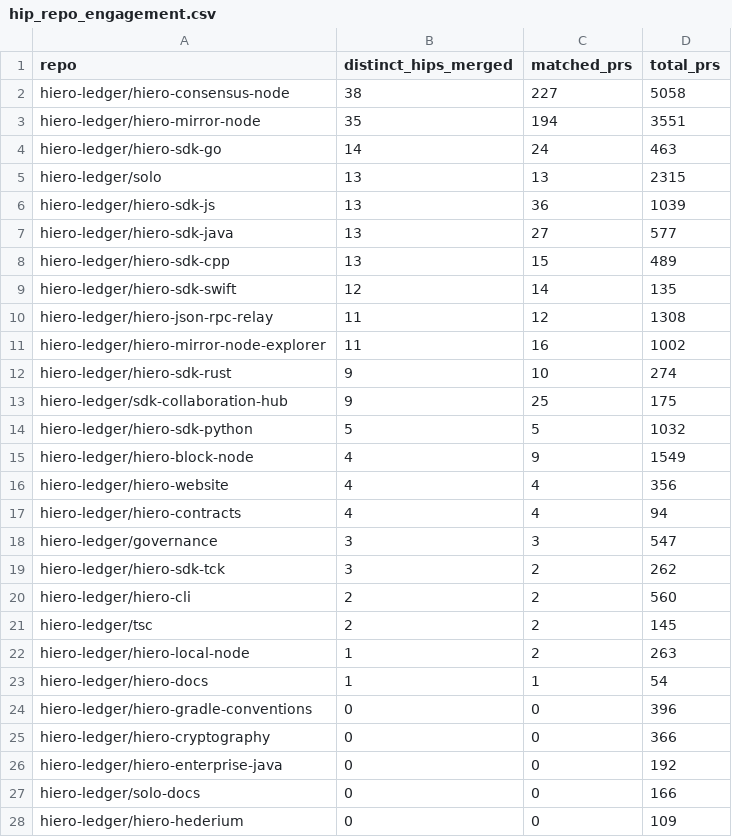
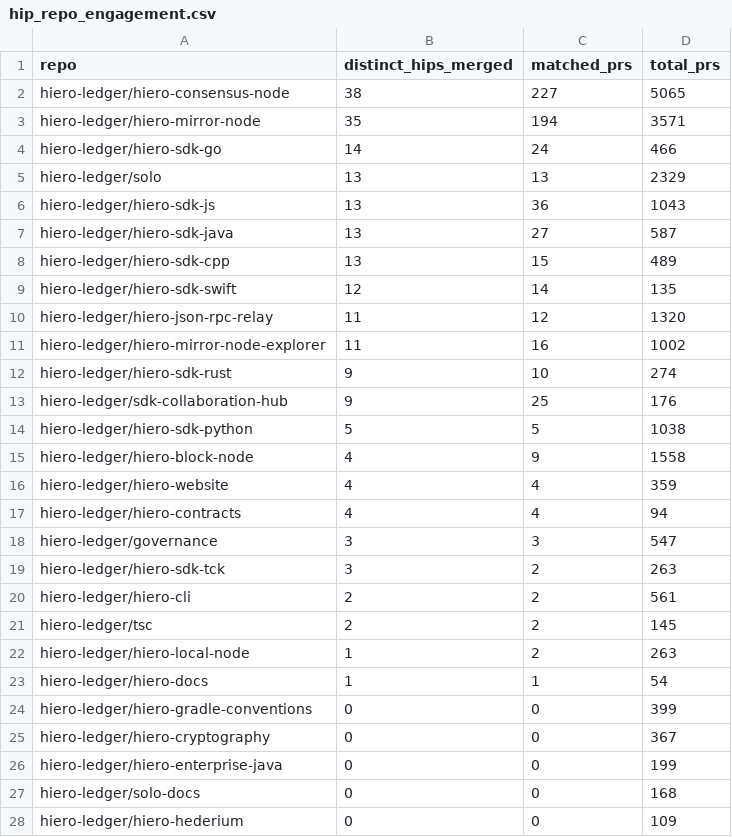
Before and after one commit to iron-prog/analytics, a CSV file: api/v1/hiero-ledger/hip_repo_engagement.csv, drawn as a sheet; only a part is shown; the diff covers the shown part only.

```diff
--- a/api/v1/hiero-ledger/hip_repo_engagement.csv
+++ b/api/v1/hiero-ledger/hip_repo_engagement.csv
@@ -1,21 +1,21 @@
 repo,distinct_hips_merged,matched_prs,total_prs
-hiero-ledger/hiero-consensus-node,38,227,5058
-hiero-ledger/hiero-mirror-node,35,194,3551
-hiero-ledger/hiero-sdk-go,14,24,463
-hiero-ledger/solo,13,13,2315
-hiero-ledger/hiero-sdk-js,13,36,1039
-hiero-ledger/hiero-sdk-java,13,27,577
+hiero-ledger/hiero-consensus-node,38,227,5065
+hiero-ledger/hiero-mirror-node,35,194,3571
+hiero-ledger/hiero-sdk-go,14,24,466
+hiero-ledger/solo,13,13,2329
+hiero-ledger/hiero-sdk-js,13,36,1043
+hiero-ledger/hiero-sdk-java,13,27,587
 hiero-ledger/hiero-sdk-cpp,13,15,489
 hiero-ledger/hiero-sdk-swift,12,14,135
-hiero-ledger/hiero-json-rpc-relay,11,12,1308
+hiero-ledger/hiero-json-rpc-relay,11,12,1320
 hiero-ledger/hiero-mirror-node-explorer,11,16,1002
 hiero-ledger/hiero-sdk-rust,9,10,274
-hiero-ledger/sdk-collaboration-hub,9,25,175
-hiero-ledger/hiero-sdk-python,5,5,1032
-hiero-ledger/hiero-block-node,4,9,1549
-hiero-ledger/hiero-website,4,4,356
+hiero-ledger/sdk-collaboration-hub,9,25,176
+hiero-ledger/hiero-sdk-python,5,5,1038
+hiero-ledger/hiero-block-node,4,9,1558
+hiero-ledger/hiero-website,4,4,359
 hiero-ledger/hiero-contracts,4,4,94
 hiero-ledger/governance,3,3,547
-hiero-ledger/hiero-sdk-tck,3,2,262
-hiero-ledger/hiero-cli,2,2,560
+hiero-ledger/hiero-sdk-tck,3,2,263
+hiero-ledger/hiero-cli,2,2,561
 hiero-ledger/tsc,2,2,145
@@ -23,6 +23,6 @@ hiero-ledger/hiero-local-node,1,2,263
 hiero-ledger/hiero-docs,1,1,54
-hiero-ledger/hiero-gradle-conventions,0,0,396
-hiero-ledger/hiero-cryptography,0,0,366
-hiero-ledger/hiero-enterprise-java,0,0,192
-hiero-ledger/solo-docs,0,0,166
+hiero-ledger/hiero-gradle-conventions,0,0,399
+hiero-ledger/hiero-cryptography,0,0,367
+hiero-ledger/hiero-enterprise-java,0,0,199
+hiero-ledger/solo-docs,0,0,168
 hiero-ledger/hiero-hederium,0,0,109
```
Also changed, not shown: 2 edited cells elsewhere in this file, 22 other files.
